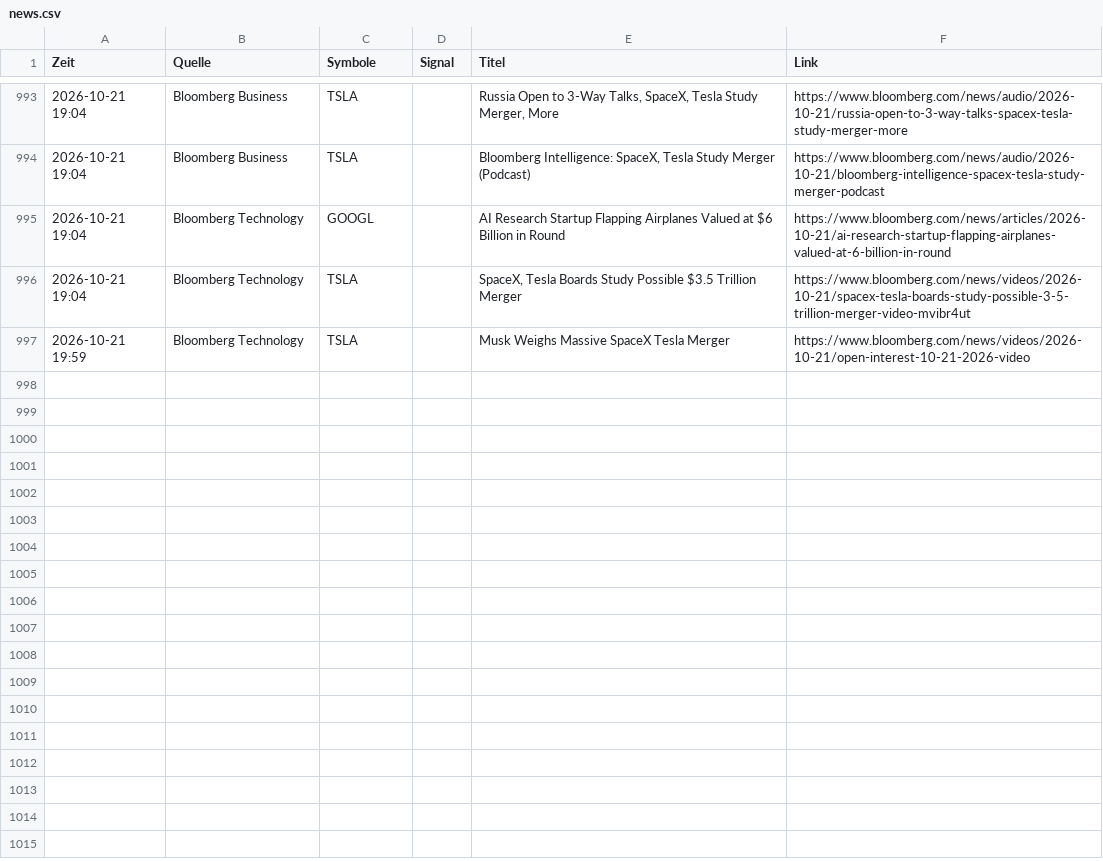
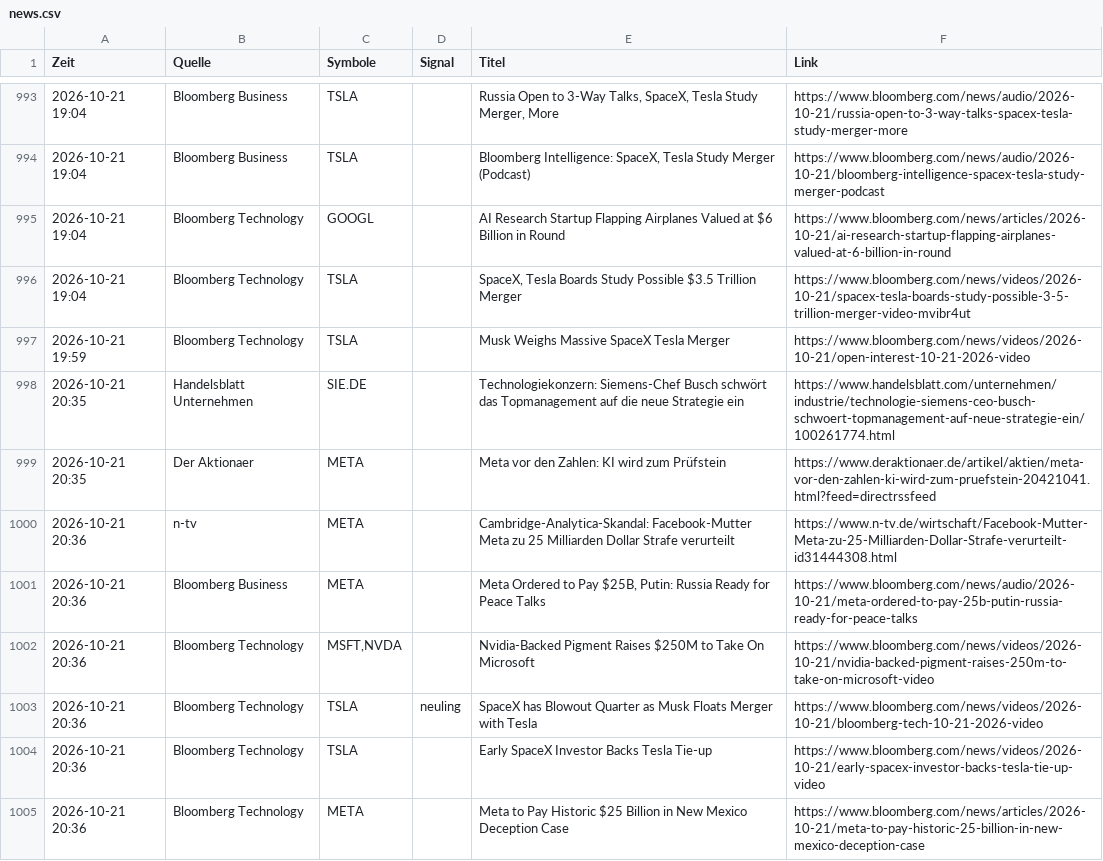
Before and after one commit to Niklaswe295/aktien-waechter, a CSV file: news.csv, drawn as a sheet; only a part is shown, gaps mark what is left out.

```diff
--- a/news.csv
+++ b/news.csv
@@ -997 +997,9 @@
 2026-10-21 19:59;Bloomberg Technology;TSLA;;Musk Weighs Massive SpaceX Tesla Merger;https://www.bloomberg.com/news/videos/2026-10-21/open-interest-10-21-2026-video
+2026-10-21 20:35;Handelsblatt Unternehmen;SIE.DE;;Technologiekonzern: Siemens-Chef Busch schwört das Topmanagement auf die neue Strategie ein;https://www.handelsblatt.com/unternehmen/industrie/technologie-siemens-ceo-busch-schwoert-topmanagement-auf-neue-strategie-ein/100261774.html
+2026-10-21 20:35;Der Aktionaer;META;;Meta vor den Zahlen: KI wird zum Prüfstein;https://www.deraktionaer.de/artikel/aktien/meta-vor-den-zahlen-ki-wird-zum-pruefstein-20421041.html?feed=directrssfeed
+2026-10-21 20:36;n-tv;META;;Cambridge-Analytica-Skandal: Facebook-Mutter Meta zu 25 Milliarden Dollar Strafe verurteilt;https://www.n-tv.de/wirtschaft/Facebook-Mutter-Meta-zu-25-Milliarden-Dollar-Strafe-verurteilt-id31444308.html
+2026-10-21 20:36;Bloomberg Business;META;;Meta Ordered to Pay $25B, Putin: Russia Ready for Peace Talks;https://www.bloomberg.com/news/audio/2026-10-21/meta-ordered-to-pay-25b-putin-russia-ready-for-peace-talks
+2026-10-21 20:36;Bloomberg Technology;MSFT,NVDA;;Nvidia-Backed Pigment Raises $250M to Take On Microsoft;https://www.bloomberg.com/news/videos/2026-10-21/nvidia-backed-pigment-raises-250m-to-take-on-microsoft-video
+2026-10-21 20:36;Bloomberg Technology;TSLA;neuling;SpaceX has Blowout Quarter as Musk Floats Merger with Tesla;https://www.bloomberg.com/news/videos/2026-10-21/bloomberg-tech-10-21-2026-video
+2026-10-21 20:36;Bloomberg Technology;TSLA;;Early SpaceX Investor Backs Tesla Tie-up;https://www.bloomberg.com/news/videos/2026-10-21/early-spacex-investor-backs-tesla-tie-up-video
+2026-10-21 20:36;Bloomberg Technology;META;;Meta to Pay Historic $25 Billion in New Mexico Deception Case;https://www.bloomberg.com/news/articles/2026-10-21/meta-to-pay-historic-25-billion-in-new-mexico-deception-case
```
Also changed, not shown: 1 other file.
